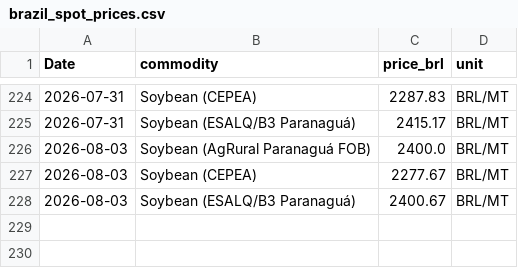
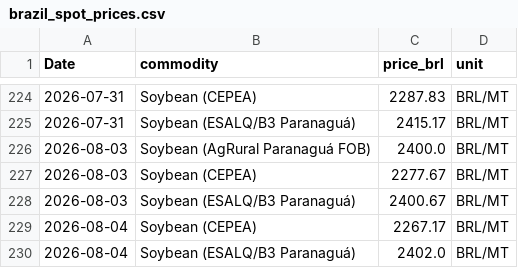
Before and after one commit to philipbergman6-glitch/Mirror-Market, a CSV file: data/history/brazil_spot_prices.csv, drawn as a sheet; only a part is shown, gaps mark what is left out.

```diff
--- a/data/history/brazil_spot_prices.csv
+++ b/data/history/brazil_spot_prices.csv
@@ -228 +228,3 @@ Date,commodity,price_brl,unit
 2026-08-03,Soybean (ESALQ/B3 Paranaguá),2400.67,BRL/MT
+2026-08-04,Soybean (CEPEA),2267.17,BRL/MT
+2026-08-04,Soybean (ESALQ/B3 Paranaguá),2402.0,BRL/MT
```
Also changed, not shown: data/history/forward_curve.csv, data/history/gulf_bids.csv, 2 other files.
